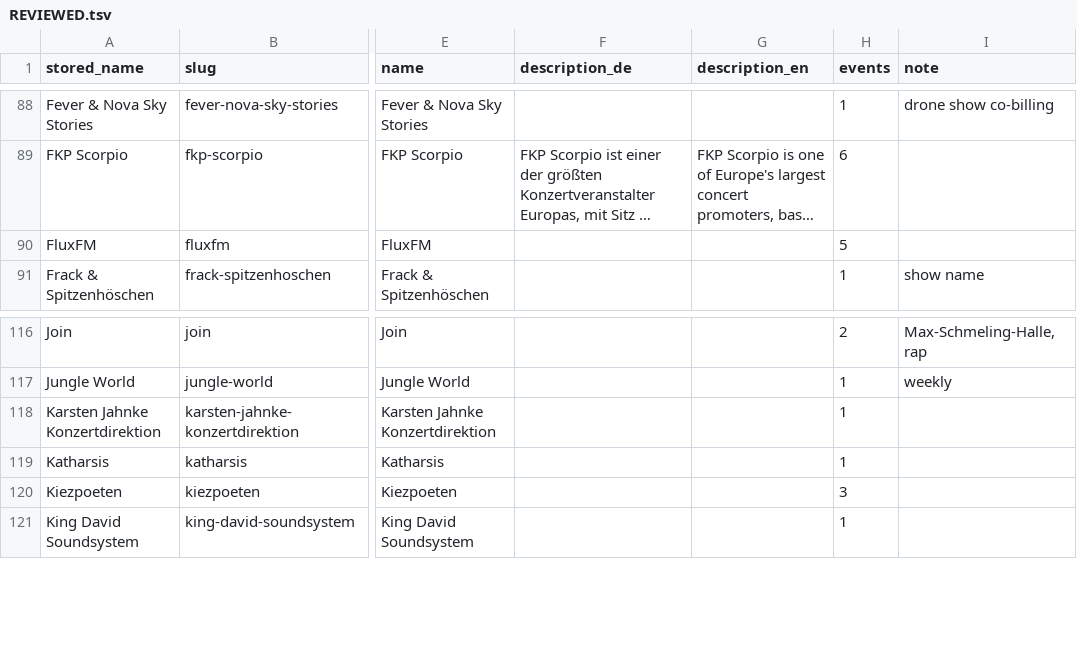
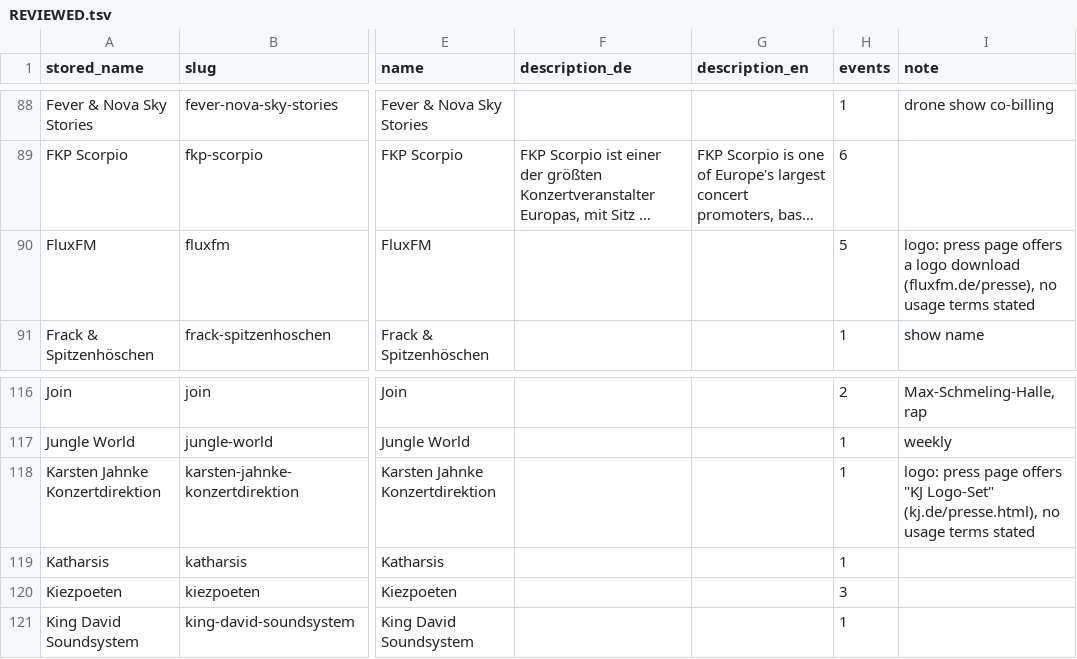
Before and after one commit to enorm-labs/event-checker, a TSV file: docs/promoters/REVIEWED.tsv, drawn as a sheet; only a part is shown, gaps mark what is left out; long unchanged cells end in …; the diff names each change by its address in the sheet, - before the commit and + after, or states it on an @@ line.

```diff
--- a/docs/promoters/REVIEWED.tsv
+++ b/docs/promoters/REVIEWED.tsv
-I90 (note): (empty)
+I90 (note): logo: press page offers a logo download (fluxfm.de/presse), no usage terms stated
-I118 (note): (empty)
+I118 (note): logo: press page offers "KJ Logo-Set" (kj.de/presse.html), no usage terms stated
```
Also changed, not shown: 1 other file.
